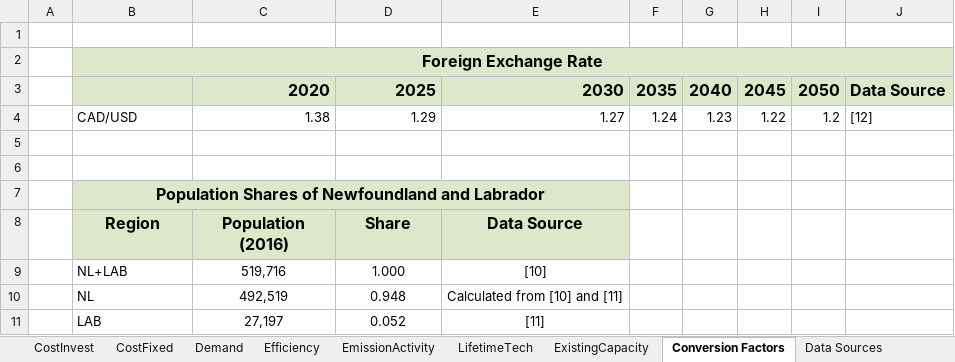
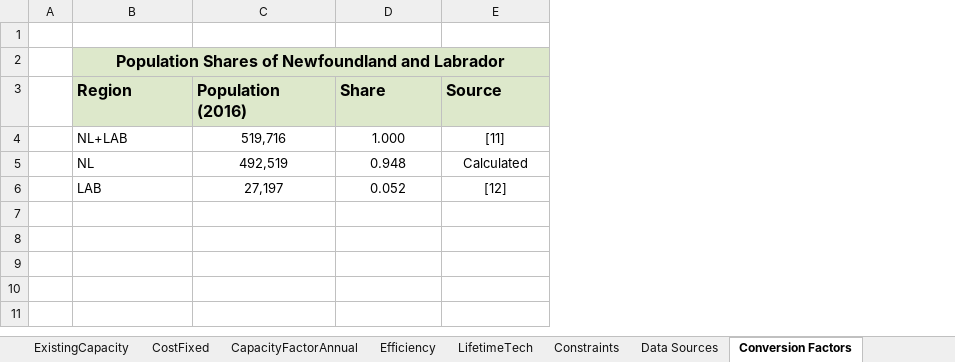
Before and after one commit to NetZeroAtlantic/ACES-Data, an Excel workbook: Excel Workbooks/Buildings (Existing).xlsx, sheet Conversion Factors, drawn as a sheet; values as stored, in another font and other column widths than the file's, no borders; removed rows and columns are numbered as before the commit, all else as after; the diff names each change by its address in the sheet, - before the commit and + after, or states it on an @@ line.

```diff
--- a/Excel Workbooks/Buildings (Existing).xlsx (sheet Conversion Factors)
+++ b/Excel Workbooks/Buildings (Existing).xlsx (sheet Conversion Factors)
-sheet tab: CostInvest
-sheet tab: Demand
-sheet tab: EmissionActivity
+sheet tab: CapacityFactorAnnual
+sheet tab: Constraints
@@ sheet tab order changed: ExistingCapacity | CostFixed | CapacityFactorAnnual | Efficiency | LifetimeTech | Constraints | Data Sources | Conversion Factors @@
-column E (Data Source), rows 9-11: [10] | Calculated from [10] and [11] | [11]
-column F, empty
-column G, empty
-column H, empty
-column I, empty
-row 1: (empty)
-row 2:  | Foreign Exchange Rate
-row 3:  |  | 2020 | 2025 | 2030 | 2035 | 2040 | 2045 | 2050 | Data Source
-row 4:  | CAD/USD | 1.38 | 1.29 | 1.27 | 1.24 | 1.23 | 1.22 | 1.2 | [12]
-row 5: (empty)
-B7:E7 merged
+B2:E2 merged
-E2:E3 fill: none
+E2:E3 fill: #DDE8CB
-B3:D3 alignment: center
+B3:D3 alignment: left
-E3: (empty)
+E3: Source
-E4 (Source): (empty)
+E4 (Source): [11]
-E5 (Source): (empty)
+E5 (Source): Calculated
-E6 (Source): (empty)
+E6 (Source): [12]
```
Also changed, not shown: sheet ExistingCapacity, sheet Efficiency, sheet CostFixed, sheet LifetimeTech, sheet Technologies and Commodities, sheet Data Sources, formulas that keep their value, Excel Workbooks/Buildings.xlsx.
